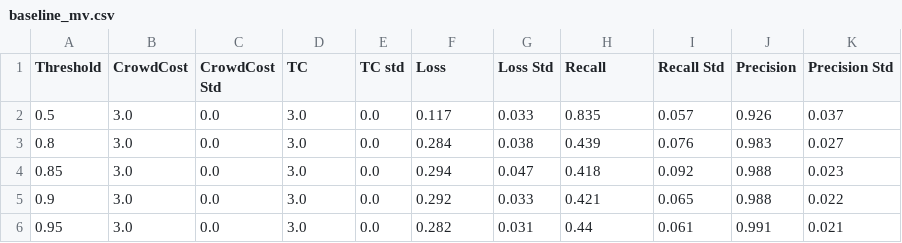
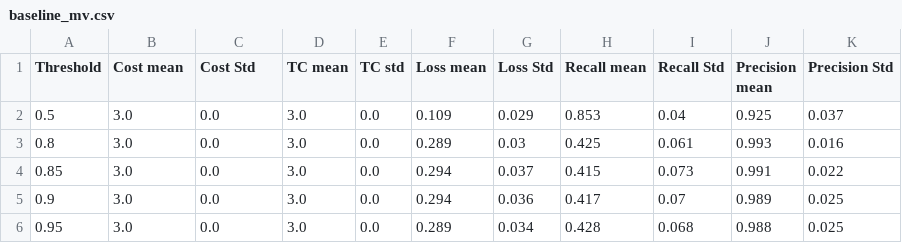
Before and after one commit to pmaglione/classification_model, a CSV file: results/baseline_mv.csv, drawn as a sheet.

Commit message:
Fix helpers and update results

```diff
--- a/results/baseline_mv.csv
+++ b/results/baseline_mv.csv
@@ -1,6 +1,6 @@
-Threshold,CrowdCost,CrowdCost Std,TC,TC std,Loss,Loss Std,Recall,Recall Std,Precision,Precision Std
-0.5,3.0,0.0,3.0,0.0,0.117,0.033,0.835,0.057,0.926,0.037
-0.8,3.0,0.0,3.0,0.0,0.284,0.038,0.439,0.076,0.983,0.027
-0.85,3.0,0.0,3.0,0.0,0.294,0.047,0.418,0.092,0.988,0.023
-0.9,3.0,0.0,3.0,0.0,0.292,0.033,0.421,0.065,0.988,0.022
-0.95,3.0,0.0,3.0,0.0,0.282,0.031,0.44,0.061,0.991,0.021
+Threshold,Cost mean,Cost Std,TC mean,TC std,Loss mean,Loss Std,Recall mean,Recall Std,Precision mean,Precision Std
+0.5,3.0,0.0,3.0,0.0,0.109,0.029,0.853,0.04,0.925,0.037
+0.8,3.0,0.0,3.0,0.0,0.289,0.03,0.425,0.061,0.993,0.016
+0.85,3.0,0.0,3.0,0.0,0.294,0.037,0.415,0.073,0.991,0.022
+0.9,3.0,0.0,3.0,0.0,0.294,0.036,0.417,0.07,0.989,0.025
+0.95,3.0,0.0,3.0,0.0,0.289,0.034,0.428,0.068,0.988,0.025
```
Also changed, not shown: results/mv_break_tie.csv, 4 other files.
